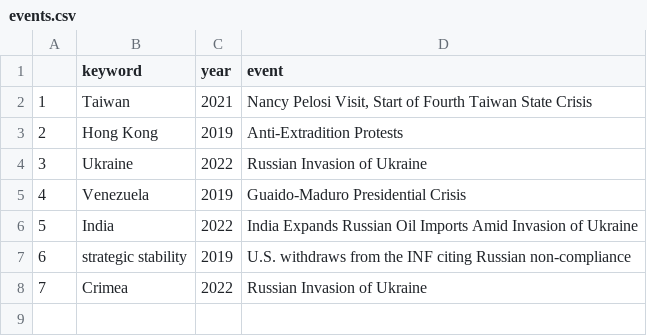
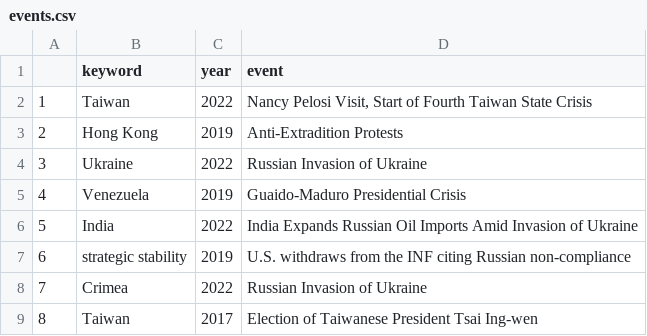
Before and after one commit to ccoop129/speech-analysis, a CSV file: insights/events.csv, drawn as a sheet.

```diff
--- a/insights/events.csv
+++ b/insights/events.csv
@@ -1,3 +1,3 @@
 "","keyword","year","event"
-"1","Taiwan",2021,"Nancy Pelosi Visit, Start of Fourth Taiwan State Crisis"
+"1","Taiwan",2022,"Nancy Pelosi Visit, Start of Fourth Taiwan State Crisis"
 "2","Hong Kong",2019,"Anti-Extradition Protests"
@@ -8 +8,2 @@
 "7","Crimea",2022,"Russian Invasion of Ukraine"
+"8","Taiwan",2017,"Election of Taiwanese President Tsai Ing-wen"
```
Also changed, not shown: 1 other file.
